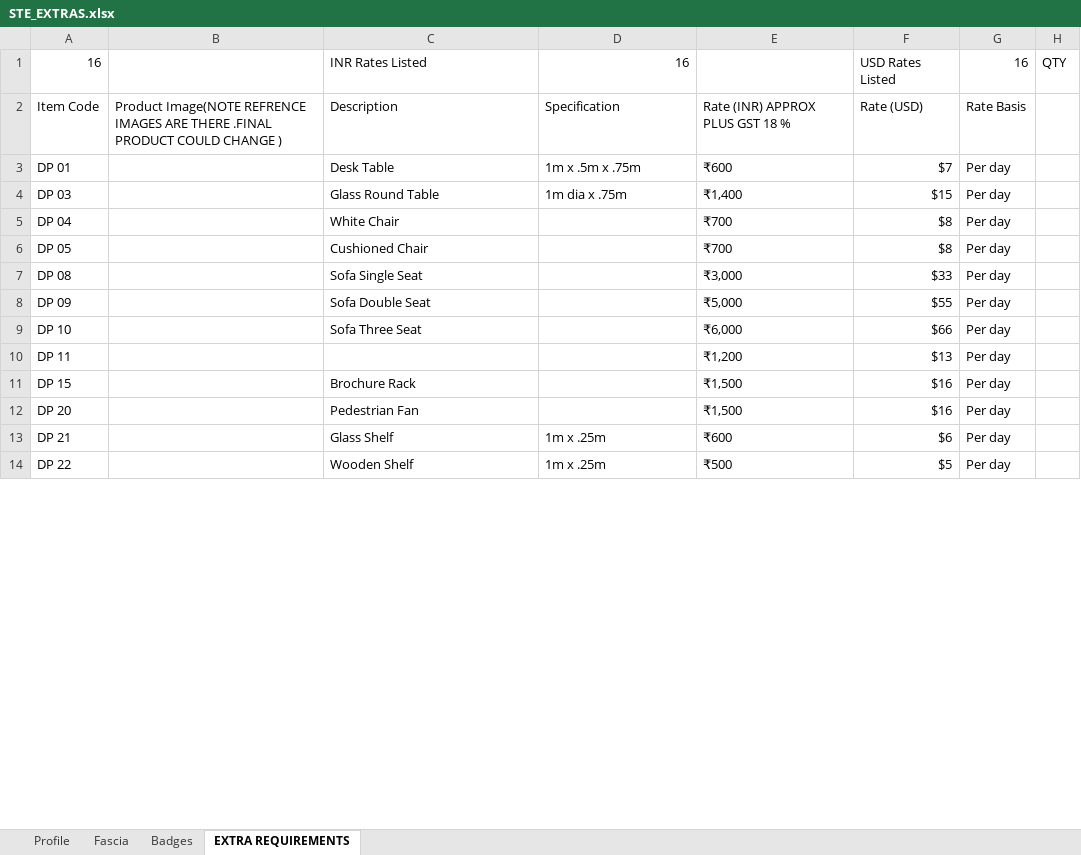
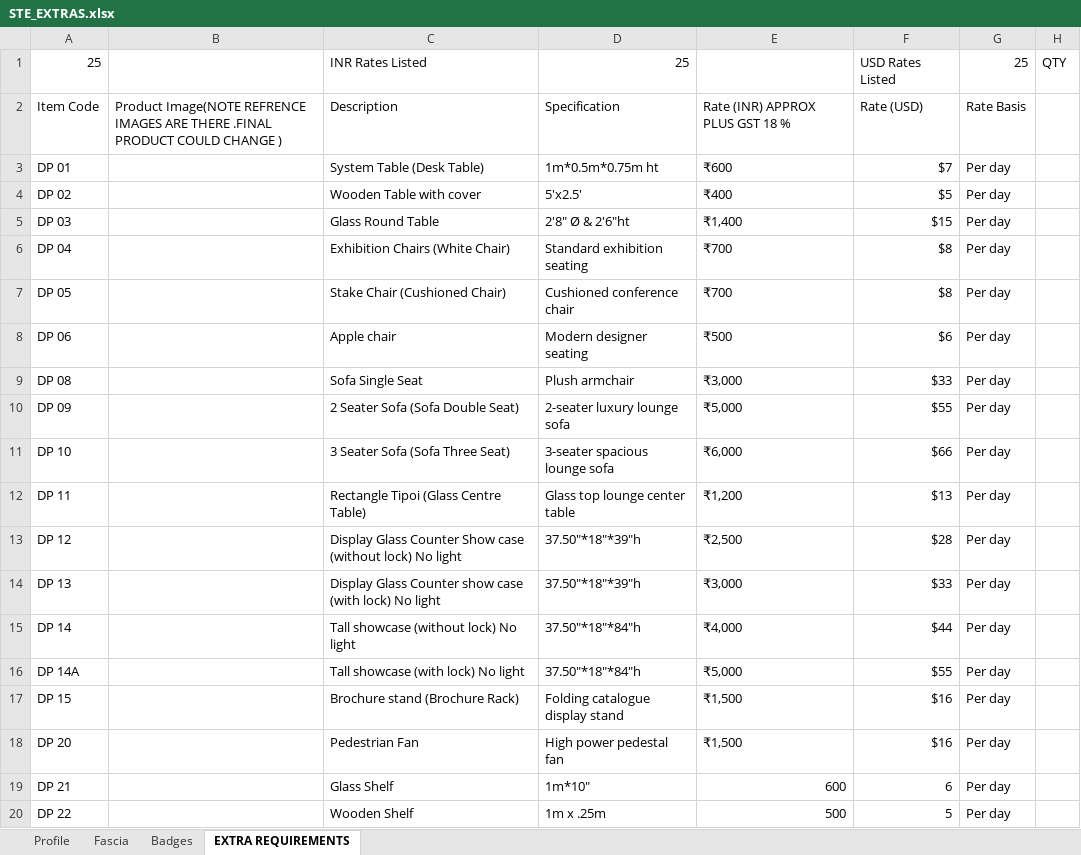
Before and after one commit to princepatel04477-web/STE, an Excel workbook: STE_EXTRAS.xlsx, sheet EXTRA REQUIREMENTS, drawn as a sheet; only a part is shown; values as stored, in another font and other column widths than the file's, no cell formats; charts and pictures and table styles not drawn; addresses are those after the commit; the diff covers the shown part only; the diff names each change by its address in the sheet, - before the commit and + after, or states it on an @@ line.

Commit message:
feat(extras): update extra amenities photos and dimensions from catalog, add receptionist and mannequin photo

```diff
--- a/STE_EXTRAS.xlsx (sheet EXTRA REQUIREMENTS)
+++ b/STE_EXTRAS.xlsx (sheet EXTRA REQUIREMENTS)
-A1: 16
+A1: 25
-D1: 16
+D1: 25
-G1: 16
+G1: 25
-C3: Desk Table
+C3: System Table (Desk Table)
-D3: 1m x .5m x .75m
+D3: 1m*0.5m*0.75m ht
+row 4: DP 02 |  | Wooden Table with cover | 5'x2.5' | ₹400 | $5 | Per day
-D5: 1m dia x .75m
+D5: 2'8" Ø & 2'6"ht
-C6: White Chair
+C6: Exhibition Chairs (White Chair)
-D6: (empty)
+D6: Standard exhibition seating
-C7: Cushioned Chair
+C7: Stake Chair (Cushioned Chair)
-D7: (empty)
+D7: Cushioned conference chair
+row 8: DP 06 |  | Apple chair | Modern designer seating | ₹500 | $6 | Per day
-D9: (empty)
+D9: Plush armchair
-C10: Sofa Double Seat
+C10: 2 Seater Sofa (Sofa Double Seat)
-D10: (empty)
+D10: 2-seater luxury lounge sofa
-C11: Sofa Three Seat
+C11: 3 Seater Sofa (Sofa Three Seat)
-D11: (empty)
+D11: 3-seater spacious lounge sofa
-C12: (empty)
+C12: Rectangle Tipoi (Glass Centre Table)
-D12: (empty)
+D12: Glass top lounge center table
+row 13: DP 12 |  | Display Glass Counter Show case (without lock) No light | 37.50"*18"*39"h | ₹2,500 | $28 | Per day
+row 14: DP 13 |  | Display Glass Counter show case (with lock) No light | 37.50"*18"*39"h | ₹3,000 | $33 | Per day
+row 15: DP 14 |  | Tall showcase (without lock) No light | 37.50"*18"*84"h | ₹4,000 | $44 | Per day
+row 16: DP 14A |  | Tall showcase (with lock) No light | 37.50"*18"*84"h | ₹5,000 | $55 | Per day
-C17: Brochure Rack
+C17: Brochure stand (Brochure Rack)
-D17: (empty)
+D17: Folding catalogue display stand
-D18: (empty)
+D18: High power pedestal fan
-D19: 1m x .25m
+D19: 1m*10"
-E19: ₹600
+E19: 600
-F19: $6
+F19: 6
-E20: ₹500
+E20: 500
-F20: $5
+F20: 5
```
Also changed, not shown: 3 added rows and 12 edited cells elsewhere in this sheet, cell formats, charts or pictures, STE-EXTRAS_RATE.xlsx, 34 other files.
